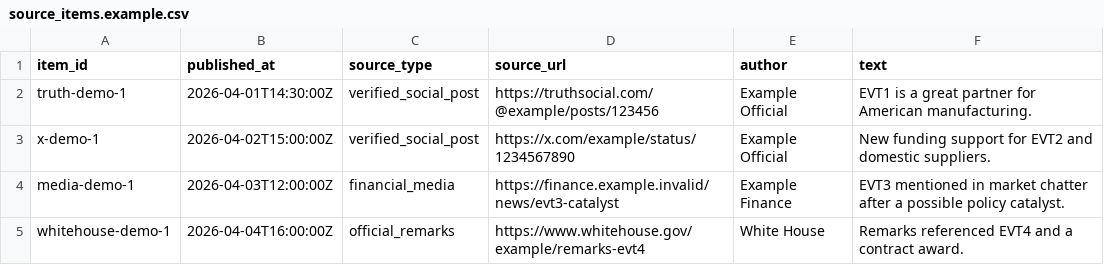
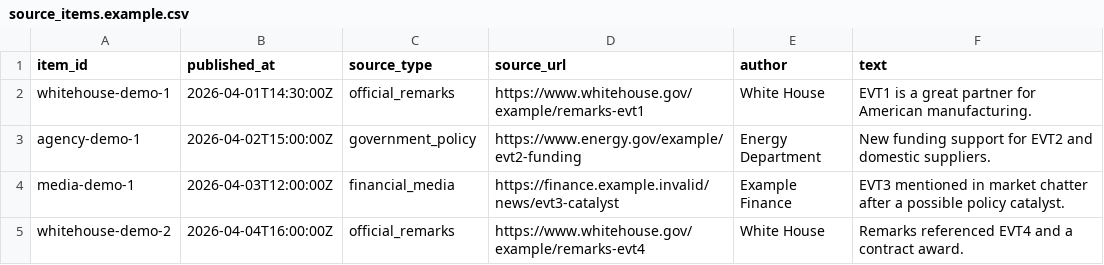
Before and after one commit to QuantStrategyLab/PoliticalEventTrackingResearch, a CSV file: examples/source_items.example.csv, drawn as a sheet.

```diff
--- a/examples/source_items.example.csv
+++ b/examples/source_items.example.csv
@@ -1,5 +1,5 @@
 item_id,published_at,source_type,source_url,author,text
-truth-demo-1,2026-04-01T14:30:00Z,verified_social_post,https://truthsocial.com/@example/posts/123456,Example Official,"EVT1 is a great partner for American manufacturing."
-x-demo-1,2026-04-02T15:00:00Z,verified_social_post,https://x.com/example/status/1234567890,Example Official,"New funding support for EVT2 and domestic suppliers."
+whitehouse-demo-1,2026-04-01T14:30:00Z,official_remarks,https://www.whitehouse.gov/example/remarks-evt1,White House,"EVT1 is a great partner for American manufacturing."
+agency-demo-1,2026-04-02T15:00:00Z,government_policy,https://www.energy.gov/example/evt2-funding,Energy Department,"New funding support for EVT2 and domestic suppliers."
 media-demo-1,2026-04-03T12:00:00Z,financial_media,https://finance.example.invalid/news/evt3-catalyst,Example Finance,"EVT3 mentioned in market chatter after a possible policy catalyst."
-whitehouse-demo-1,2026-04-04T16:00:00Z,official_remarks,https://www.whitehouse.gov/example/remarks-evt4,White House,"Remarks referenced EVT4 and a contract award."
+whitehouse-demo-2,2026-04-04T16:00:00Z,official_remarks,https://www.whitehouse.gov/example/remarks-evt4,White House,"Remarks referenced EVT4 and a contract award."
```
Also changed, not shown: examples/official_records.example.csv, 44 other files.
